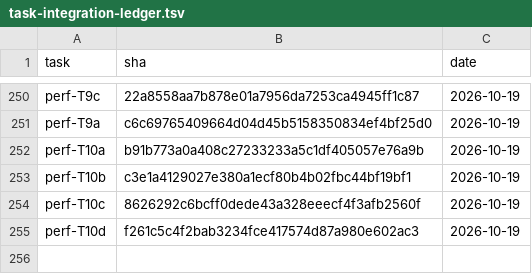
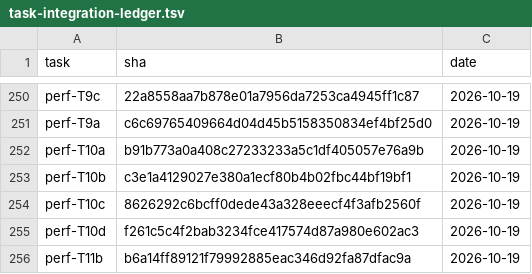
Before and after one commit to 2026-Engineering-Contest/MCPeak, a TSV file: docs/task-integration-ledger.tsv, drawn as a sheet; only a part is shown, gaps mark what is left out.

```diff
--- a/docs/task-integration-ledger.tsv
+++ b/docs/task-integration-ledger.tsv
@@ -255 +255,2 @@ perf-T10c	8626292c6bcff0dede43a328eeecf4f3afb2560f	2026-10-19
 perf-T10d	f261c5c4f2bab3234fce417574d87a980e602ac3	2026-10-19
+perf-T11b	b6a14ff89121f79992885eac346d92fa87dfac9a	2026-10-19
```
